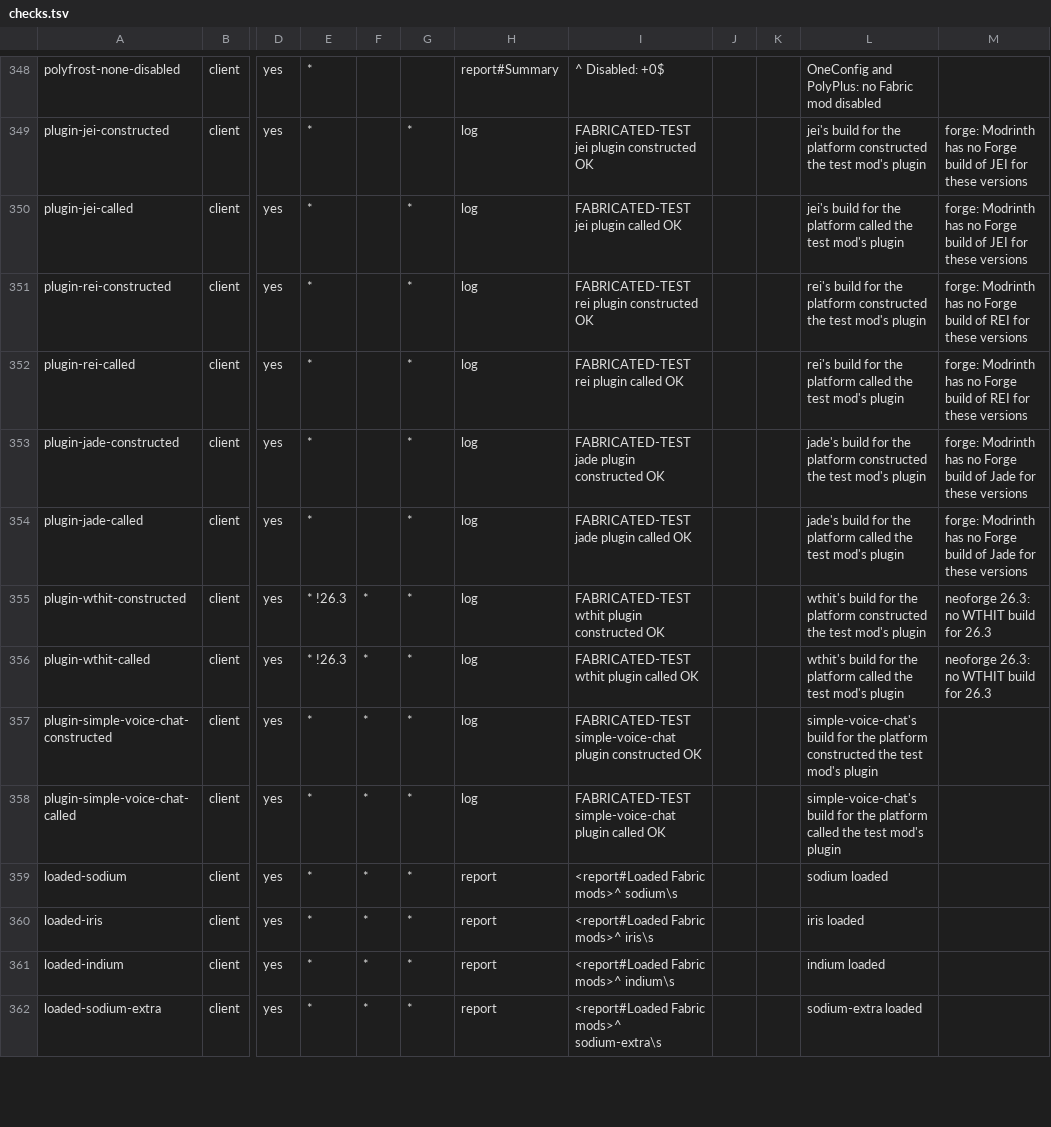
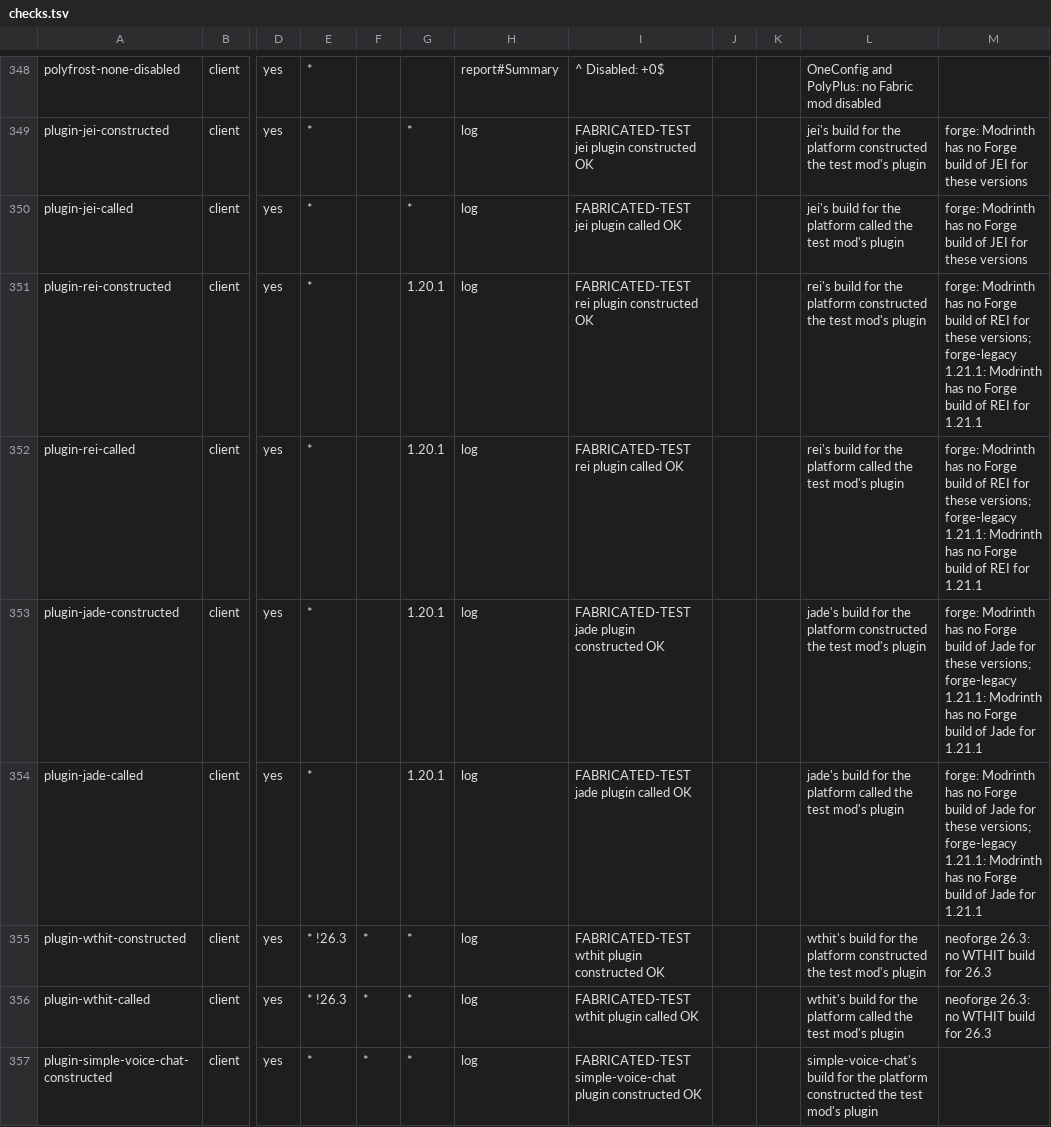
Before and after one commit to cmdralph/Fabricated, a TSV file: ci/checks.tsv, drawn as a sheet; only a part is shown, gaps mark what is left out; the shorter side is filled out with more unchanged rows; the diff names each change by its address in the sheet, - before the commit and + after, or states it on an @@ line.

```diff
--- a/ci/checks.tsv
+++ b/ci/checks.tsv
-G351:G354: *
+G351:G354: 1.20.1
-M351:M352: …for these versions
+M351:M352: …for these versions; forge-legacy 1.21.1: Modrinth has no Forge build of REI for 1.21.1
-M353:M354: …for these versions
+M353:M354: …for these versions; forge-legacy 1.21.1: Modrinth has no Forge build of Jade for 1.21.1
```
Also changed, not shown: 3 other files.
